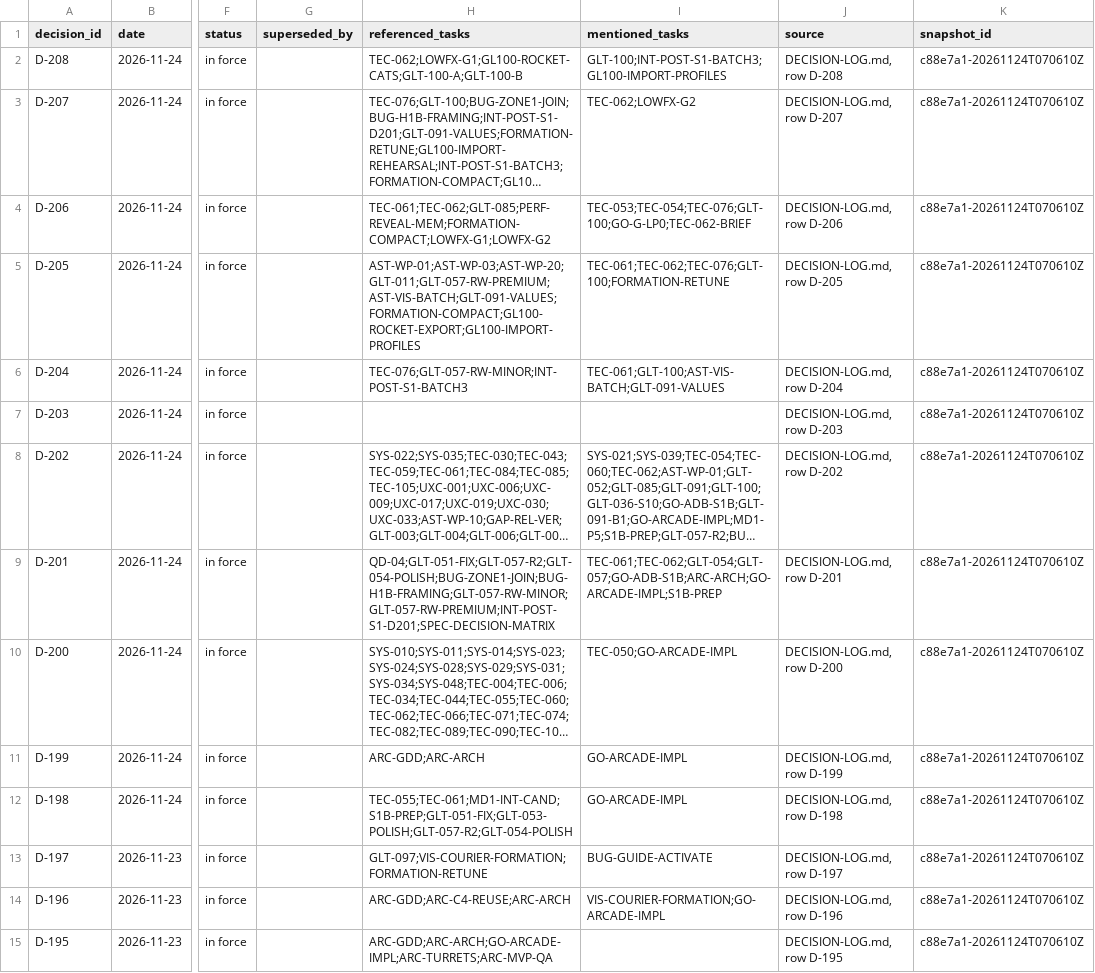
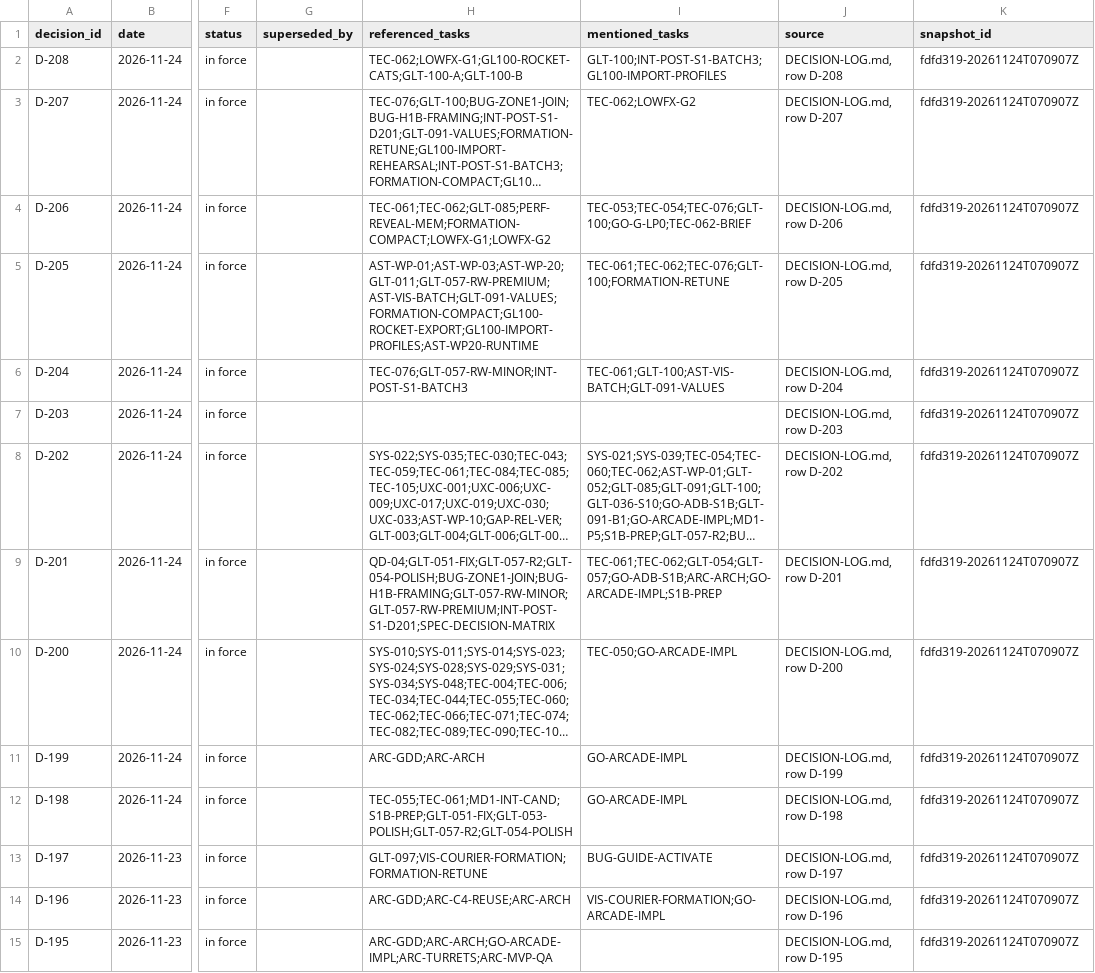
Before and after one commit to ksatriadipo/idle-space-courier-dashboard, a CSV file: data/decisions.csv, drawn as a sheet; only a part is shown, gaps mark what is left out; long unchanged cells end in …; the diff covers the shown part only; the diff names each change by its address in the sheet, - before the commit and + after, or states it on an @@ line.

```diff
--- a/data/decisions.csv
+++ b/data/decisions.csv
-K2:K15 (snapshot_id): c88e7a1-20261124T070610Z
+K2:K15 (snapshot_id): fdfd319-20261124T070907Z
-H5 (referenced_tasks): AST-WP-01;AST-WP-03;AST-WP-20;GLT-011;GLT-057-RW-PREMIUM;AST-VIS-BATCH;GLT-091-VALUES;FORMATION-COMPACT;GL100-ROCKET-EXPORT;GL100-IMPORT-PROFILES
+H5 (referenced_tasks): AST-WP-01;AST-WP-03;AST-WP-20;GLT-011;GLT-057-RW-PREMIUM;AST-VIS-BATCH;GLT-091-VALUES;FORMATION-COMPACT;GL100-ROCKET-EXPORT;GL100-IMPORT-PROFILES;AST-WP20-RUNTIME
```
Also changed, not shown: 177 edited cells elsewhere in this file, data/runs.csv, data/schedule.csv, 5 other files.
